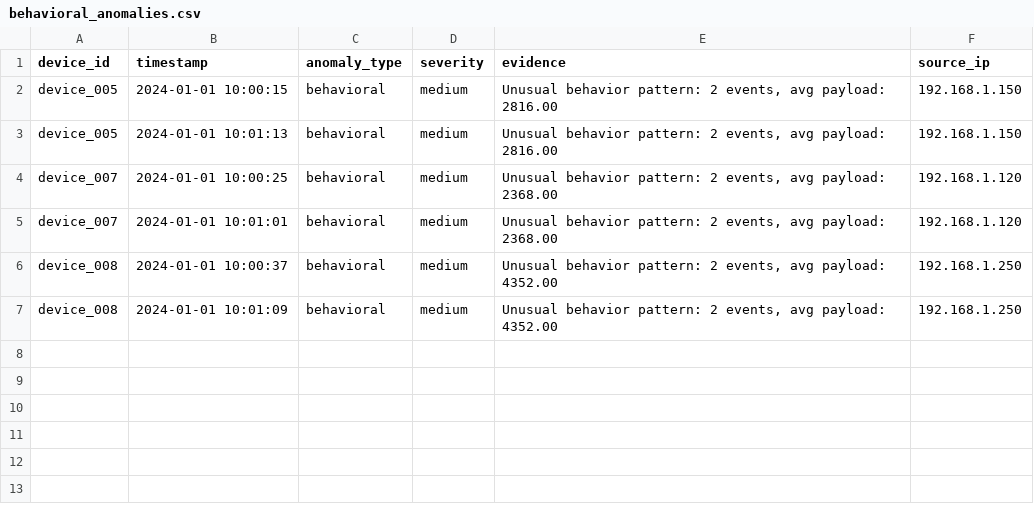
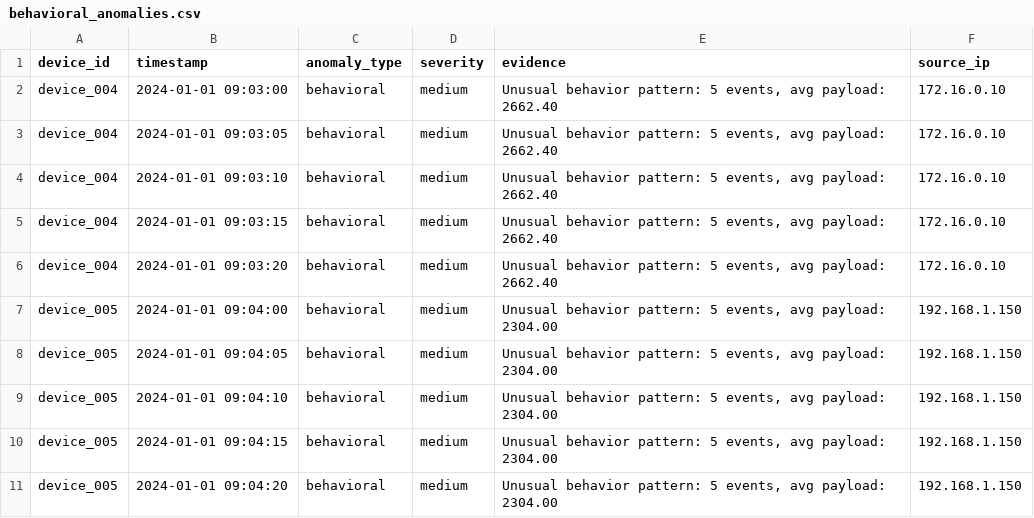
Before and after one commit to Staxxiepooh/IoT-Threat-Attribution, a CSV file: results/behavioral_anomalies.csv, drawn as a sheet.

```diff
--- a/results/behavioral_anomalies.csv
+++ b/results/behavioral_anomalies.csv
@@ -1,7 +1,11 @@
 device_id,timestamp,anomaly_type,severity,evidence,source_ip
-device_005,2024-01-01 10:00:15,behavioral,medium,"Unusual behavior pattern: 2 events, avg payload: 2816.00",192.168.1.150
-device_005,2024-01-01 10:01:13,behavioral,medium,"Unusual behavior pattern: 2 events, avg payload: 2816.00",192.168.1.150
-device_007,2024-01-01 10:00:25,behavioral,medium,"Unusual behavior pattern: 2 events, avg payload: 2368.00",192.168.1.120
-device_007,2024-01-01 10:01:01,behavioral,medium,"Unusual behavior pattern: 2 events, avg payload: 2368.00",192.168.1.120
-device_008,2024-01-01 10:00:37,behavioral,medium,"Unusual behavior pattern: 2 events, avg payload: 4352.00",192.168.1.250
-device_008,2024-01-01 10:01:09,behavioral,medium,"Unusual behavior pattern: 2 events, avg payload: 4352.00",192.168.1.250
+device_004,2024-01-01 09:03:00,behavioral,medium,"Unusual behavior pattern: 5 events, avg payload: 2662.40",172.16.0.10
+device_004,2024-01-01 09:03:05,behavioral,medium,"Unusual behavior pattern: 5 events, avg payload: 2662.40",172.16.0.10
+device_004,2024-01-01 09:03:10,behavioral,medium,"Unusual behavior pattern: 5 events, avg payload: 2662.40",172.16.0.10
+device_004,2024-01-01 09:03:15,behavioral,medium,"Unusual behavior pattern: 5 events, avg payload: 2662.40",172.16.0.10
+device_004,2024-01-01 09:03:20,behavioral,medium,"Unusual behavior pattern: 5 events, avg payload: 2662.40",172.16.0.10
+device_005,2024-01-01 09:04:00,behavioral,medium,"Unusual behavior pattern: 5 events, avg payload: 2304.00",192.168.1.150
+device_005,2024-01-01 09:04:05,behavioral,medium,"Unusual behavior pattern: 5 events, avg payload: 2304.00",192.168.1.150
+device_005,2024-01-01 09:04:10,behavioral,medium,"Unusual behavior pattern: 5 events, avg payload: 2304.00",192.168.1.150
+device_005,2024-01-01 09:04:15,behavioral,medium,"Unusual behavior pattern: 5 events, avg payload: 2304.00",192.168.1.150
+device_005,2024-01-01 09:04:20,behavioral,medium,"Unusual behavior pattern: 5 events, avg payload: 2304.00",192.168.1.150
```
Also changed, not shown: data/raw/sample_iot_logs.csv, results/anomaly_detections.csv, 23 other files.
